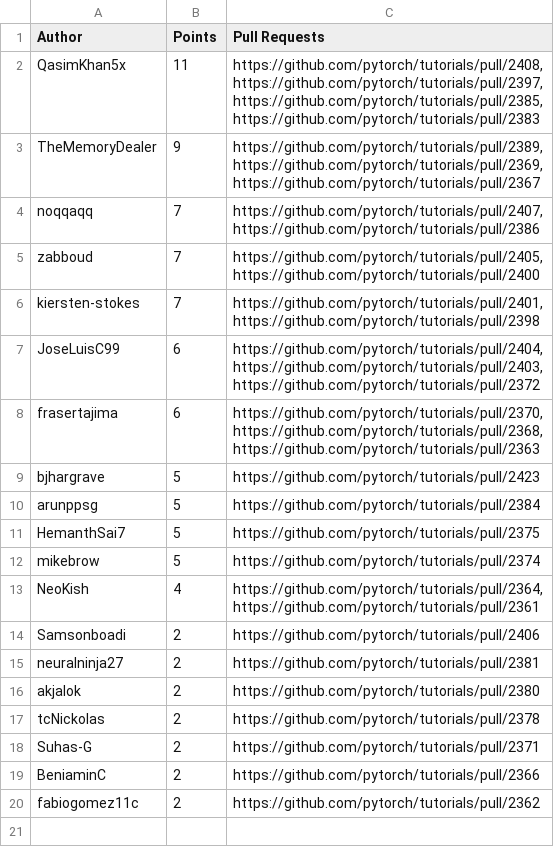
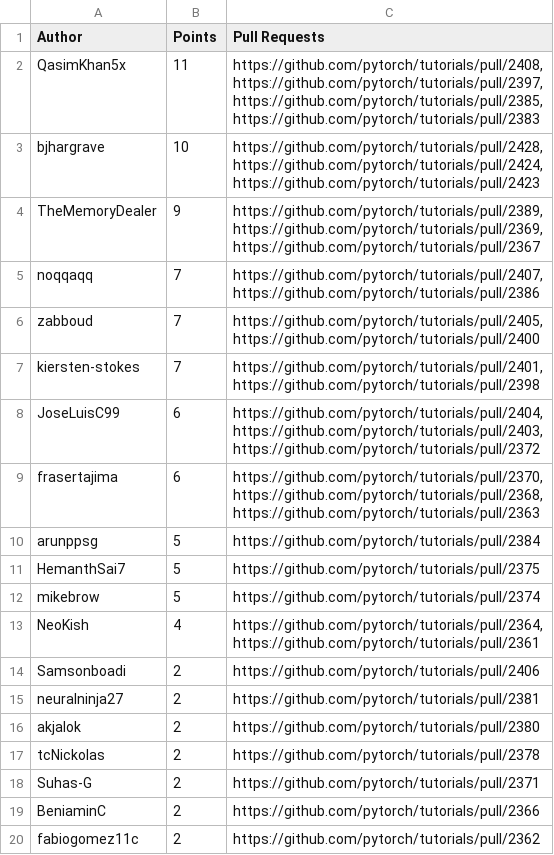
Before and after one commit to svekars/test-stats, a CSV file: pytorch/leaderboard-pytorch-docathon.csv, drawn as a sheet.

```diff
--- a/pytorch/leaderboard-pytorch-docathon.csv
+++ b/pytorch/leaderboard-pytorch-docathon.csv
@@ -5,2 +5,5 @@ https://github.com/pytorch/tutorials/pull/2385,
 https://github.com/pytorch/tutorials/pull/2383"
+bjhargrave,10,"https://github.com/pytorch/tutorials/pull/2428,
+https://github.com/pytorch/tutorials/pull/2424,
+https://github.com/pytorch/tutorials/pull/2423"
 TheMemoryDealer,9,"https://github.com/pytorch/tutorials/pull/2389,
@@ -20,3 +23,2 @@ https://github.com/pytorch/tutorials/pull/2368,
 https://github.com/pytorch/tutorials/pull/2363"
-bjhargrave,5,https://github.com/pytorch/tutorials/pull/2423
 arunppsg,5,https://github.com/pytorch/tutorials/pull/2384
```
Also changed, not shown: 1 other file.
